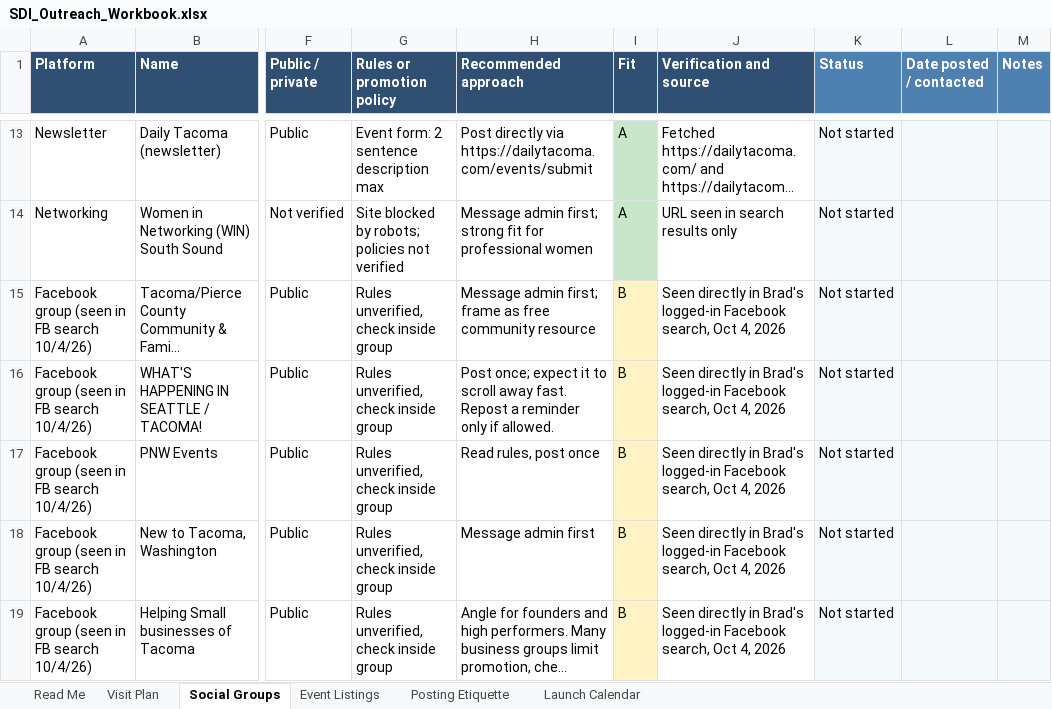
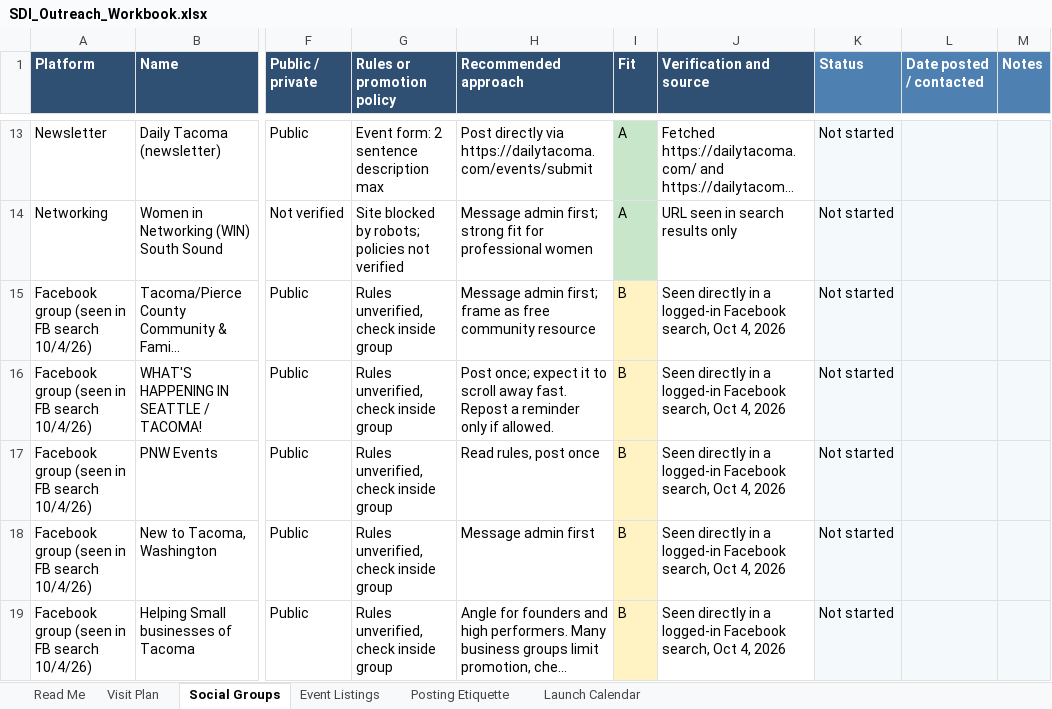
Before and after one commit to ascendllc/ascend-website, an Excel workbook: public/downloads/sdi/SDI_Outreach_Workbook.xlsx, sheet Social Groups, drawn as a sheet; only a part is shown, gaps mark what is left out; long unchanged cells end in …; values as stored, in another font and other column widths than the file's, no borders; the diff covers the shown part only; the diff names each change by its address in the sheet, - before the commit and + after, or states it on an @@ line.

```diff
--- a/public/downloads/sdi/SDI_Outreach_Workbook.xlsx (sheet Social Groups)
+++ b/public/downloads/sdi/SDI_Outreach_Workbook.xlsx (sheet Social Groups)
-J15:J19 (Verification and source): …directly in Brad's logged-in Facebook…
+J15:J19 (Verification and source): …directly in a logged-in Facebook…
```
Also changed, not shown: 19 edited cells elsewhere in this sheet, sheet Visit Plan, sheet Read Me, sheet Posting Etiquette, sheet Launch Calendar, 44 other files.
